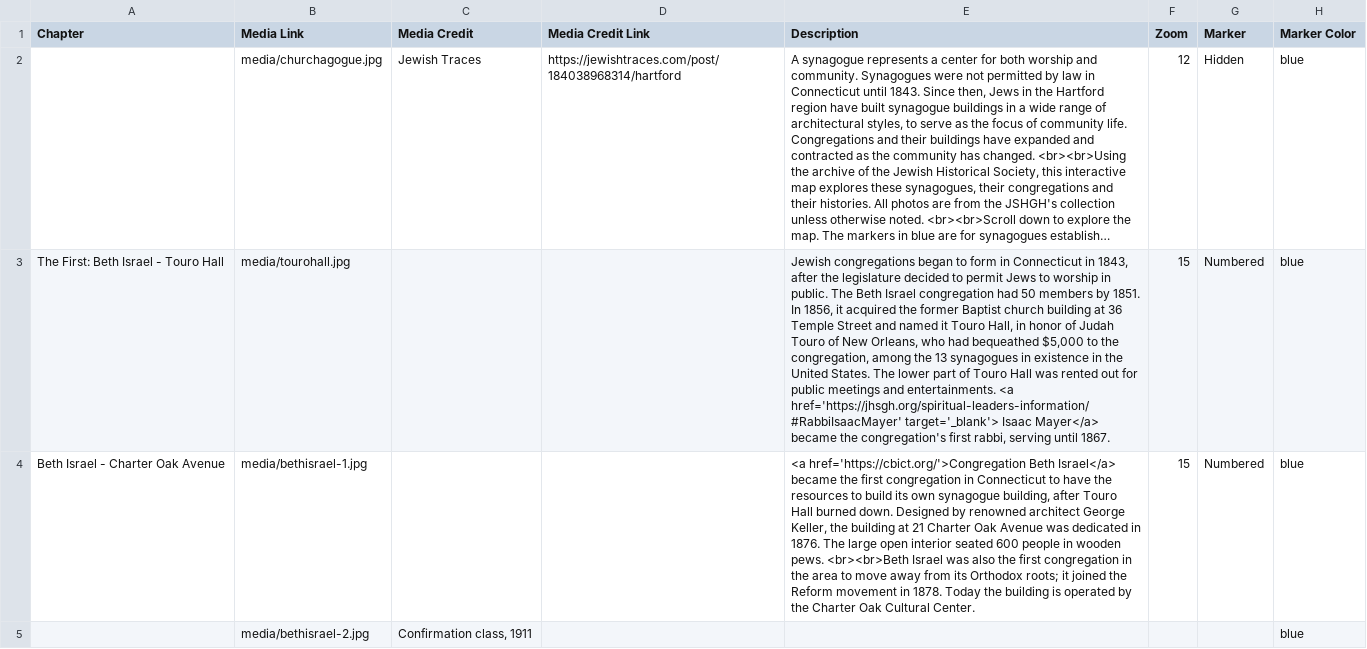
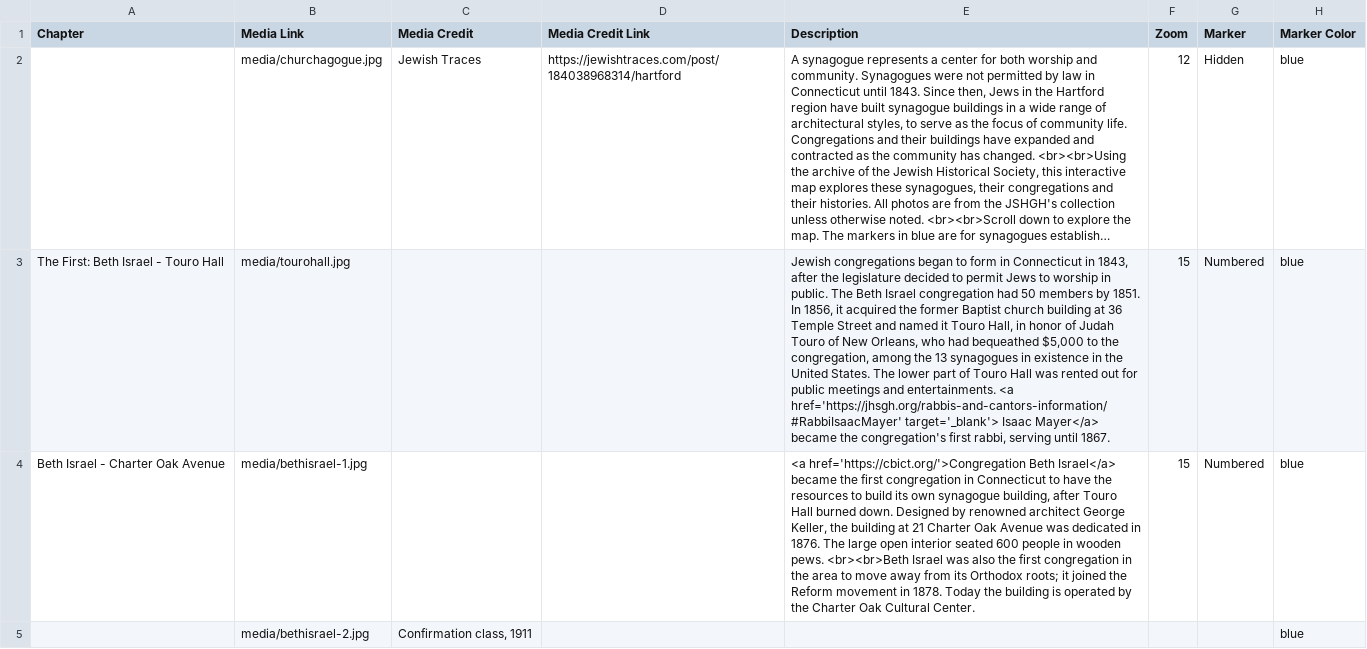
Before and after one commit to jhsgh/storymap, a CSV file: csv/Chapters.csv, drawn as a sheet; only a part is shown; long unchanged cells end in …; the diff covers the shown part only; the diff names each change by its address in the sheet, - before the commit and + after, or states it on an @@ line.

Commit message:
Add files via upload

```diff
--- a/csv/Chapters.csv
+++ b/csv/Chapters.csv
-E3 (Description): …entertainments. <a href='https://jhsgh.org/spiritual-leaders-information/#RabbiIsaacMayer' target='_blank'> Isaac…
+E3 (Description): …entertainments. <a href='https://jhsgh.org/rabbis-and-cantors-information/#RabbiIsaacMayer' target='_blank'> Isaac…
```
Also changed, not shown: 12 edited cells elsewhere in this file.
